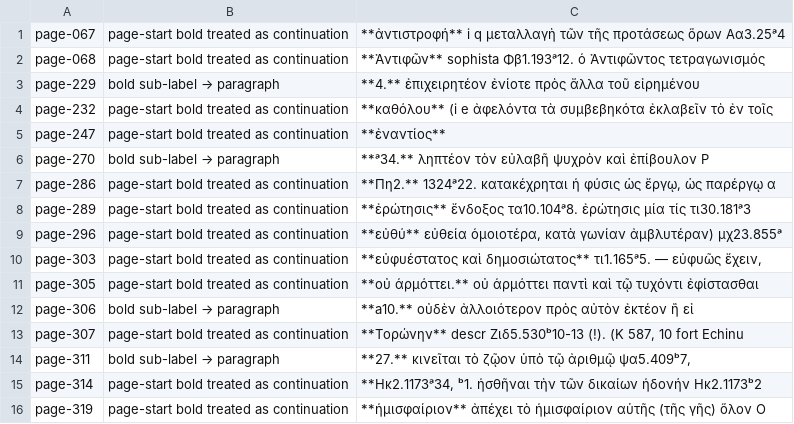
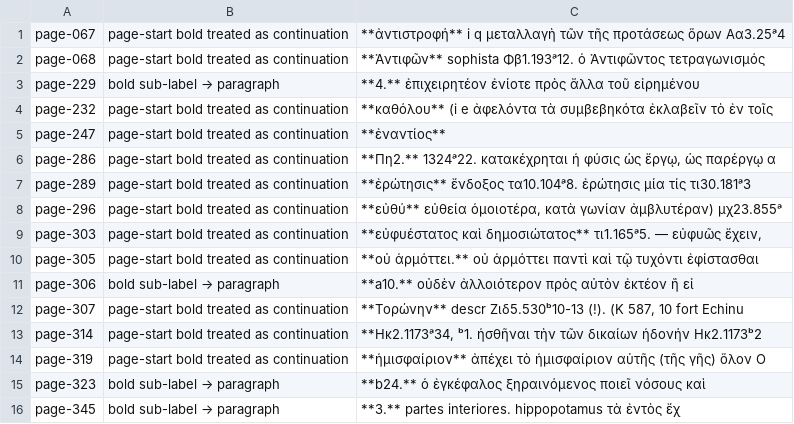
Before and after one commit to tuzzit/index_aristotelicus, a TSV file: data/diagnostics.tsv, drawn as a sheet; only a part is shown; the shorter side is filled out with more unchanged rows; the diff names each change by its address in the sheet, - before the commit and + after, or states it on an @@ line.

```diff
--- a/data/diagnostics.tsv
+++ b/data/diagnostics.tsv
-row 6: page-270 | bold sub-label → paragraph | **ᵃ34.** ληπτέον τὸν εὐλαβῆ ψυχρὸν καὶ ἐπίβουλον Ρ
-row 14: page-311 | bold sub-label → paragraph | **27.** κινεῖται τὸ ζῷον ὑπὸ τῷ ἀριθμῷ ψα5.409ᵇ7,
```
Also changed, not shown: data/ou_sweep_review.tsv, 10 other files.
